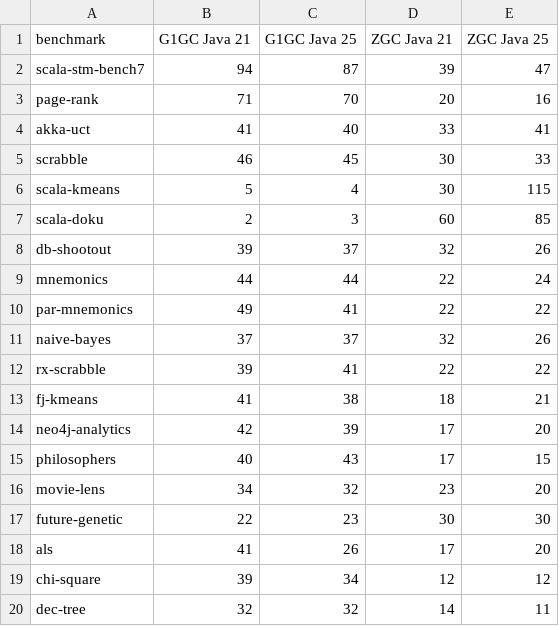
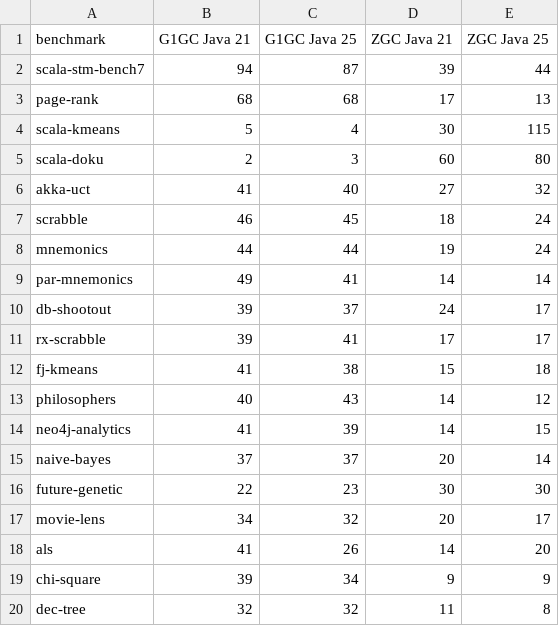
Before and after one commit to abelhorvath04/java-garbage-collector-benchmarking, a CSV file: statistic/stw-pause-data/stw_pause_count_g1gc_zgc_java21_java25_for_plot.csv, drawn as a sheet; only a part is shown; the diff covers the shown part only.

```diff
--- a/statistic/stw-pause-data/stw_pause_count_g1gc_zgc_java21_java25_for_plot.csv
+++ b/statistic/stw-pause-data/stw_pause_count_g1gc_zgc_java21_java25_for_plot.csv
@@ -1,20 +1,20 @@
 benchmark;G1GC Java 21;G1GC Java 25;ZGC Java 21;ZGC Java 25
-scala-stm-bench7;94;87;39;47
-page-rank;71;70;20;16
-akka-uct;41;40;33;41
-scrabble;46;45;30;33
+scala-stm-bench7;94;87;39;44
+page-rank;68;68;17;13
 scala-kmeans;5;4;30;115
-scala-doku;2;3;60;85
-db-shootout;39;37;32;26
-mnemonics;44;44;22;24
-par-mnemonics;49;41;22;22
-naive-bayes;37;37;32;26
-rx-scrabble;39;41;22;22
-fj-kmeans;41;38;18;21
-neo4j-analytics;42;39;17;20
-philosophers;40;43;17;15
-movie-lens;34;32;23;20
+scala-doku;2;3;60;80
+akka-uct;41;40;27;32
+scrabble;46;45;18;24
+mnemonics;44;44;19;24
+par-mnemonics;49;41;14;14
+db-shootout;39;37;24;17
+rx-scrabble;39;41;17;17
+fj-kmeans;41;38;15;18
+philosophers;40;43;14;12
+neo4j-analytics;41;39;14;15
+naive-bayes;37;37;20;14
 future-genetic;22;23;30;30
-als;41;26;17;20
-chi-square;39;34;12;12
-dec-tree;32;32;14;11
+movie-lens;34;32;20;17
+als;41;26;14;20
+chi-square;39;34;9;9
+dec-tree;32;32;11;8
```
Also changed, not shown: 1 added row, 1 removed row and 3 edited cells elsewhere in this file, 10 other files.
